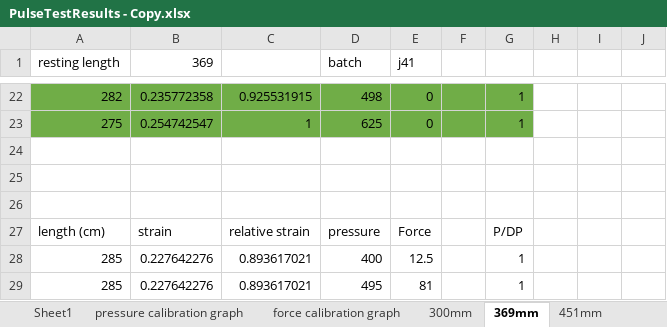
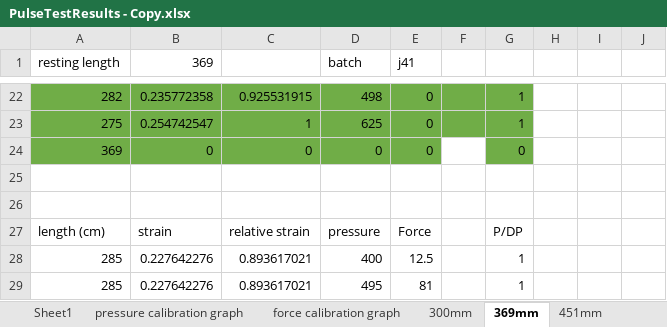
Before and after one commit to Agile-and-Adaptive-Robotics/Muscle_Sensory, an Excel workbook: BPA_Static_Characterization_Test/20mm_ForceLengthPressure/PulseTestResults - Copy.xlsx, sheet 369mm, drawn as a sheet; only a part is shown, gaps mark what is left out; values as stored, in another font and other column widths than the file's, no borders; charts and pictures not drawn; the diff names each change by its address in the sheet, - before the commit and + after, or states it on an @@ line.

```diff
--- a/BPA_Static_Characterization_Test/20mm_ForceLengthPressure/PulseTestResults - Copy.xlsx (sheet 369mm)
+++ b/BPA_Static_Characterization_Test/20mm_ForceLengthPressure/PulseTestResults - Copy.xlsx (sheet 369mm)
-row 24: (empty)
+row 24: 369 | 0 | 0 | 0 | 0 |  | 0
-A24:E24 fill: none
+A24:E24 fill: #70AD47
-G24 fill: none
+G24 fill: #70AD47
```
Also changed, not shown: sheet 300mm, sheet 509mm, sheet 451mm, formulas that keep their value, charts or pictures.
